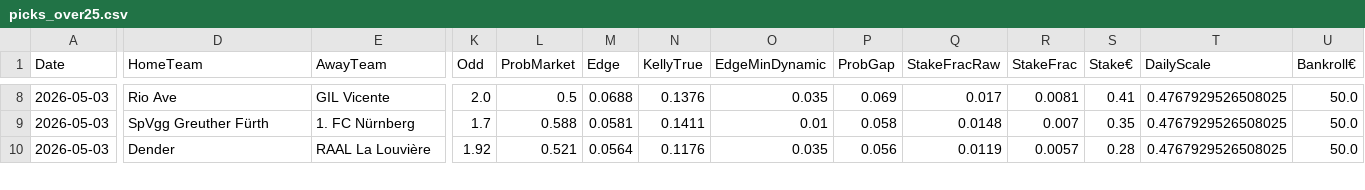
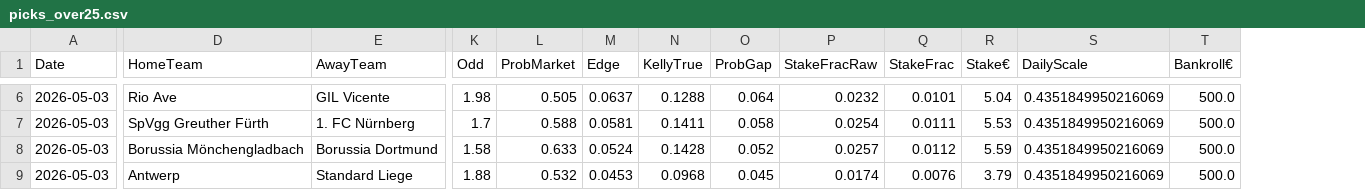
Before and after one commit to jorgepita/apostas-over-futebol, a CSV file: picks_over25.csv, drawn as a sheet; only a part is shown, gaps mark what is left out; removed rows and columns are numbered as before the commit, all else as after; rows hold the shown columns only; the diff covers the shown part only; the diff names each change by its address in the sheet, - before the commit and + after, or states it on an @@ line.

Commit message:
Update picks_over25.csv (2026-05-03T20:25:45Z)

```diff
--- a/picks_over25.csv
+++ b/picks_over25.csv
-column O (EdgeMinDynamic), rows 8-10: 0.035 | 0.01 | 0.035
-K6 (Odd): 2.0
+K6 (Odd): 1.98
-L6 (ProbMarket): 0.5
+L6 (ProbMarket): 0.505
-M6 (Edge): 0.0688
+M6 (Edge): 0.0637
-N6 (KellyTrue): 0.1376
+N6 (KellyTrue): 0.1288
-O6 (ProbGap): 0.069
+O6 (ProbGap): 0.064
-P6 (StakeFracRaw): 0.017
+P6 (StakeFracRaw): 0.0232
-Q6 (StakeFrac): 0.0081
+Q6 (StakeFrac): 0.0101
-R6 (Stake€): 0.41
+R6 (Stake€): 5.04
-S6:S7 (DailyScale): 0.4767929526508025
+S6:S7 (DailyScale): 0.4351849950216069
-T6:T7 (Bankroll€): 50.0
+T6:T7 (Bankroll€): 500.0
-P7 (StakeFracRaw): 0.0148
+P7 (StakeFracRaw): 0.0254
-Q7 (StakeFrac): 0.007
+Q7 (StakeFrac): 0.0111
-R7 (Stake€): 0.35
+R7 (Stake€): 5.53
+row 8: 2026-05-03 | Borussia Mönchengladbach | Borussia Dortmund | 1.58 | 0.633 | 0.0524 | 0.1428 | 0.052 | 0.0257 | 0.0112 | 5.59 | 0.4351849950216069 | 500.0
-D9 (HomeTeam): Dender
+D9 (HomeTeam): Antwerp
-E9 (AwayTeam): RAAL La Louvière
+E9 (AwayTeam): Standard Liege
-K9 (Odd): 1.92
+K9 (Odd): 1.88
-L9 (ProbMarket): 0.521
+L9 (ProbMarket): 0.532
-M9 (Edge): 0.0564
+M9 (Edge): 0.0453
-N9 (KellyTrue): 0.1176
+N9 (KellyTrue): 0.0968
-O9 (ProbGap): 0.056
+O9 (ProbGap): 0.045
-P9 (StakeFracRaw): 0.0119
+P9 (StakeFracRaw): 0.0174
-Q9 (StakeFrac): 0.0057
+Q9 (StakeFrac): 0.0076
-R9 (Stake€): 0.28
+R9 (Stake€): 3.79
-S9 (DailyScale): 0.4767929526508025
+S9 (DailyScale): 0.4351849950216069
-T9 (Bankroll€): 50.0
+T9 (Bankroll€): 500.0
```
Also changed, not shown: 1 added row, 3 removed rows and 50 edited cells elsewhere in this file.
